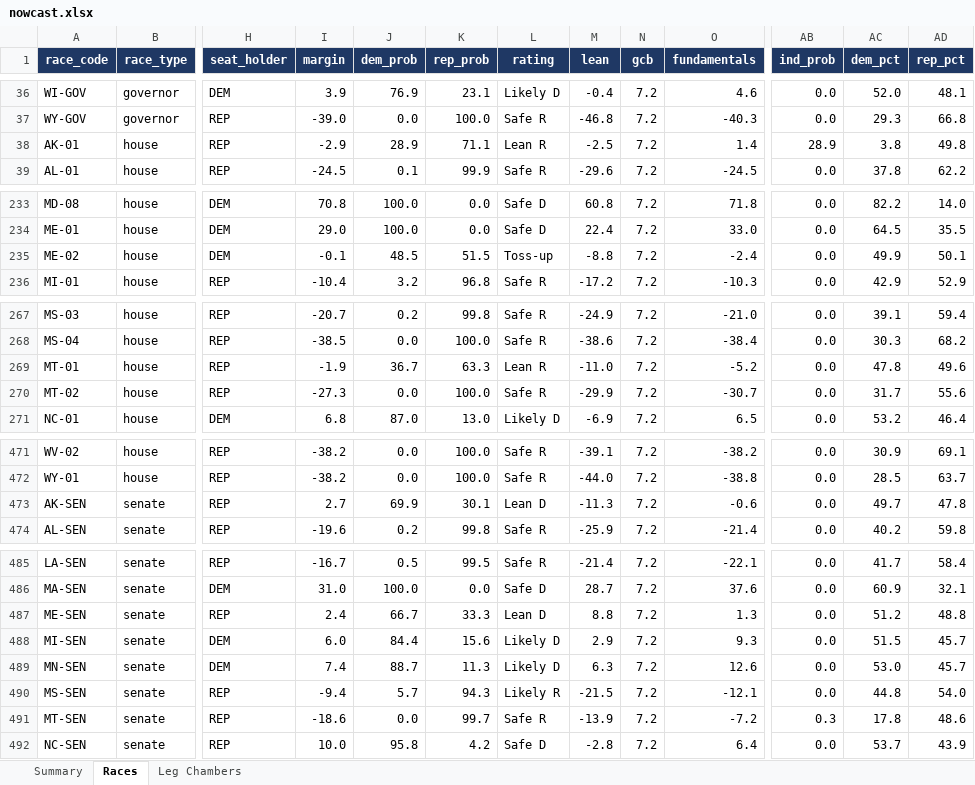
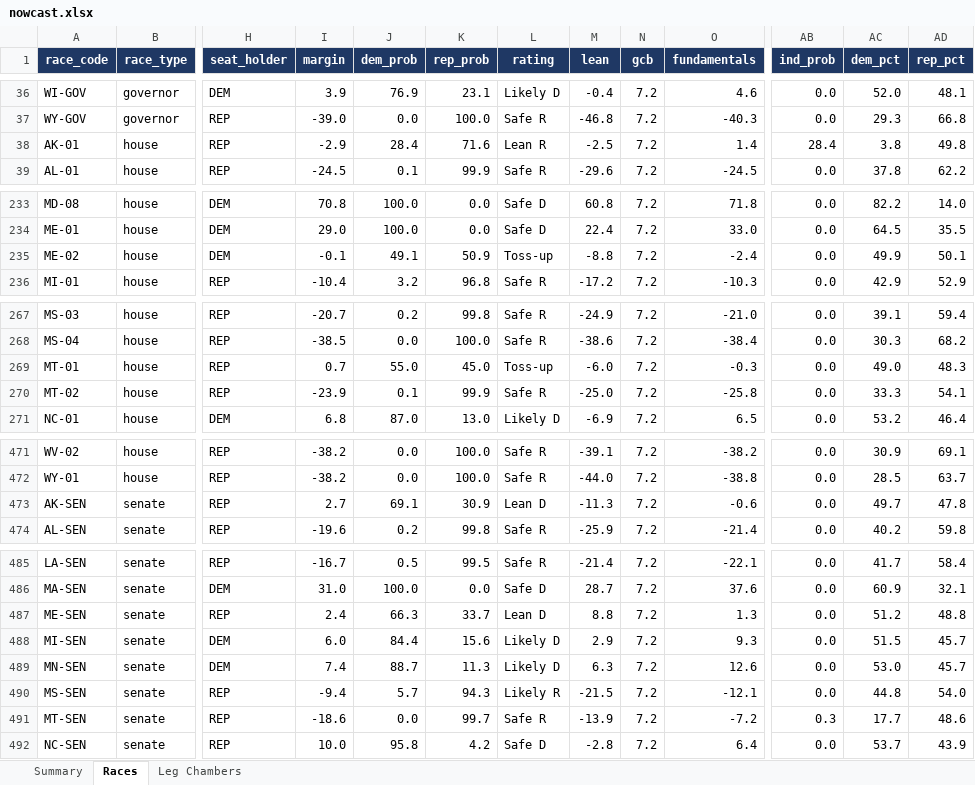
Before and after one commit to ElectIndex/26_us_forecast_data, an Excel workbook: output/nowcast.xlsx, sheet Races, drawn as a sheet; only a part is shown, gaps mark what is left out; values as stored, in another font and other column widths than the file's, no borders; the diff covers the shown part only; the diff names each change by its address in the sheet, - before the commit and + after, or states it on an @@ line.

```diff
--- a/output/nowcast.xlsx (sheet Races)
+++ b/output/nowcast.xlsx (sheet Races)
-J38 (dem_prob): 28.9
+J38 (dem_prob): 28.4
-K38 (rep_prob): 71.1
+K38 (rep_prob): 71.6
-AB38 (ind_prob): 28.9
+AB38 (ind_prob): 28.4
-J235 (dem_prob): 48.5
+J235 (dem_prob): 49.1
-K235 (rep_prob): 51.5
+K235 (rep_prob): 50.9
-I269 (margin): -1.9
+I269 (margin): 0.7
-J269 (dem_prob): 36.7
+J269 (dem_prob): 55.0
-K269 (rep_prob): 63.3
+K269 (rep_prob): 45.0
-L269 (rating): Lean R
+L269 (rating): Toss-up
-M269 (lean): -11.0
+M269 (lean): -6.0
-O269 (fundamentals): -5.2
+O269 (fundamentals): -0.3
-AC269 (dem_pct): 47.8
+AC269 (dem_pct): 49.0
-AD269 (rep_pct): 49.6
+AD269 (rep_pct): 48.3
-I270 (margin): -27.3
+I270 (margin): -23.9
-J270 (dem_prob): 0.0
+J270 (dem_prob): 0.1
-K270 (rep_prob): 100.0
+K270 (rep_prob): 99.9
-M270 (lean): -29.9
+M270 (lean): -25.0
-O270 (fundamentals): -30.7
+O270 (fundamentals): -25.8
-AC270 (dem_pct): 31.7
+AC270 (dem_pct): 33.3
-AD270 (rep_pct): 55.6
+AD270 (rep_pct): 54.1
-J473 (dem_prob): 69.9
+J473 (dem_prob): 69.1
-K473 (rep_prob): 30.1
+K473 (rep_prob): 30.9
-J487 (dem_prob): 66.7
+J487 (dem_prob): 66.3
-K487 (rep_prob): 33.3
+K487 (rep_prob): 33.7
-AC491 (dem_pct): 17.8
+AC491 (dem_pct): 17.7
```
Also changed, not shown: 1 edited cell elsewhere in this sheet, sheet Leg Chambers, sheet Summary, 38 other files.
